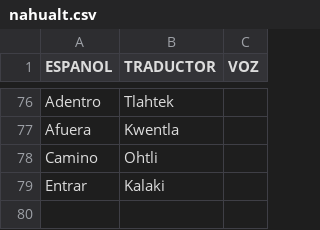
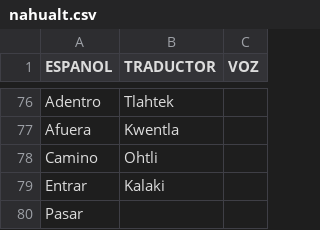
Before and after one commit to aplicacionnaualt-lgtm/diccionario, a CSV file: nahualt.csv, drawn as a sheet; only a part is shown, gaps mark what is left out; the diff names each change by its address in the sheet, - before the commit and + after, or states it on an @@ line.

Commit message:
Actualización con BOM UTF-8 para nahuatl - 2026-04-14T20:45:52.582Z

```diff
--- a/nahualt.csv
+++ b/nahualt.csv
+row 80: Pasar
```
